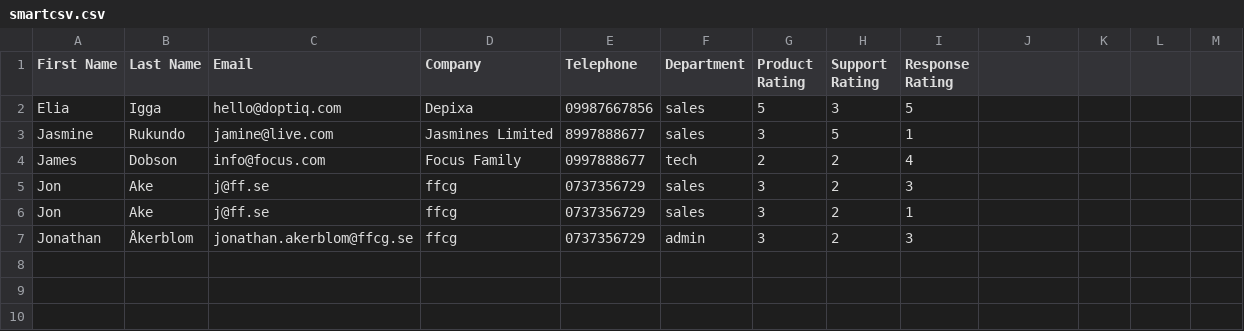
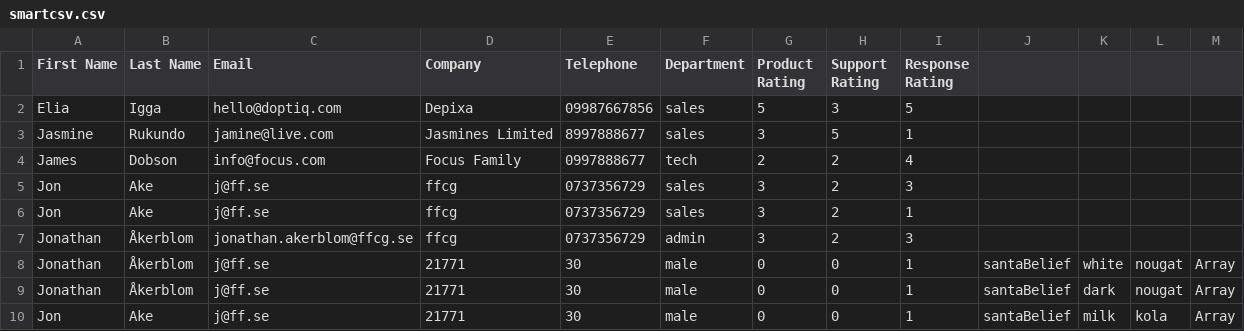
Before and after one commit to JAkerblom/analytic-santa, a CSV file: testpage/review/php/smartcsv.csv, drawn as a sheet.

Commit message:
Added data and modified smartprocess and validation

```diff
--- a/testpage/review/php/smartcsv.csv
+++ b/testpage/review/php/smartcsv.csv
@@ -7 +7,4 @@ Jon,Ake,j@ff.se,ffcg,0737356729,sales,3,2,1
 Jonathan,Åkerblom,jonathan.akerblom@ffcg.se,ffcg,0737356729,admin,3,2,3
+Jonathan,Åkerblom,j@ff.se,21771,30,male,0,0,1,santaBelief,white,nougat,Array
+Jonathan,Åkerblom,j@ff.se,21771,30,male,0,0,1,santaBelief,dark,nougat,Array
+Jon,Ake,j@ff.se,21771,30,male,0,0,1,santaBelief,milk,kola,Array
```
Also changed, not shown: 14 other files.
